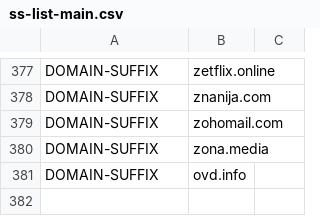
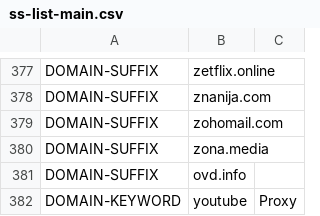
Before and after one commit to z11on/ss-rules, a CSV file: ss-list-main.csv, drawn as a sheet; only a part is shown, gaps mark what is left out; the diff names each change by its address in the sheet, - before the commit and + after, or states it on an @@ line.

Commit message:
DOMAIN-KEYWORD,youtube,Proxy
DOMAIN-KEYWORD,youtube,Proxy

```diff
--- a/ss-list-main.csv
+++ b/ss-list-main.csv
+row 382: DOMAIN-KEYWORD | youtube | Proxy
```
